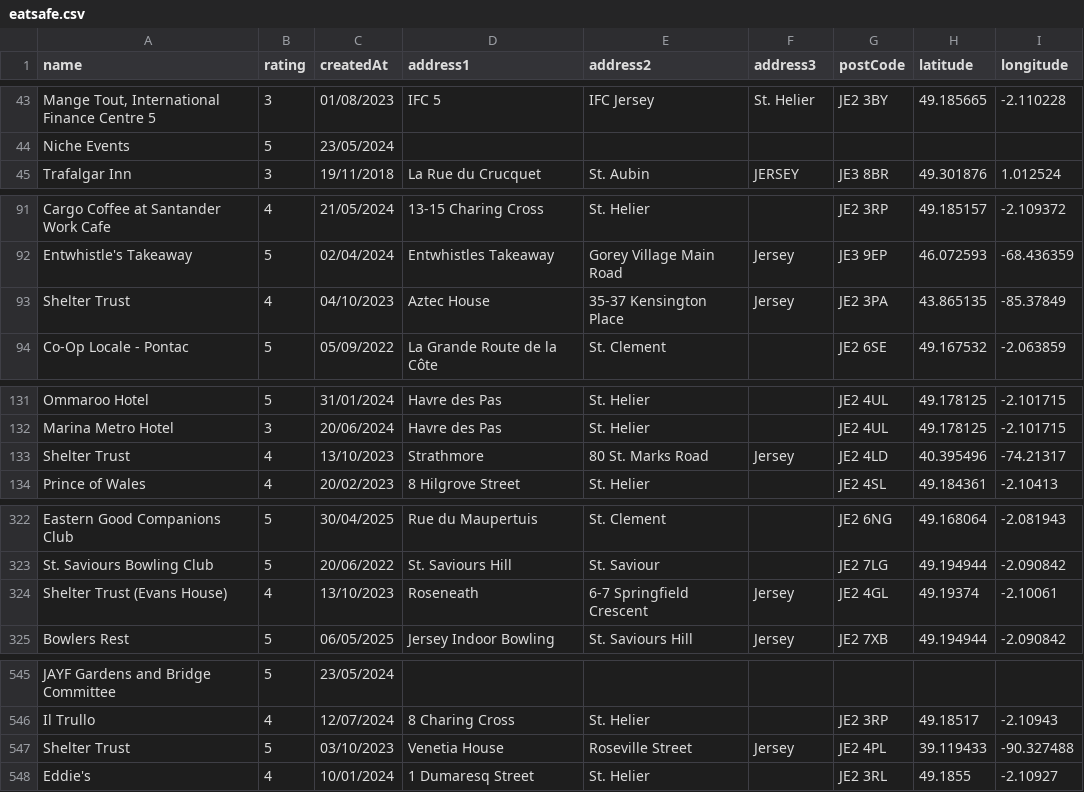
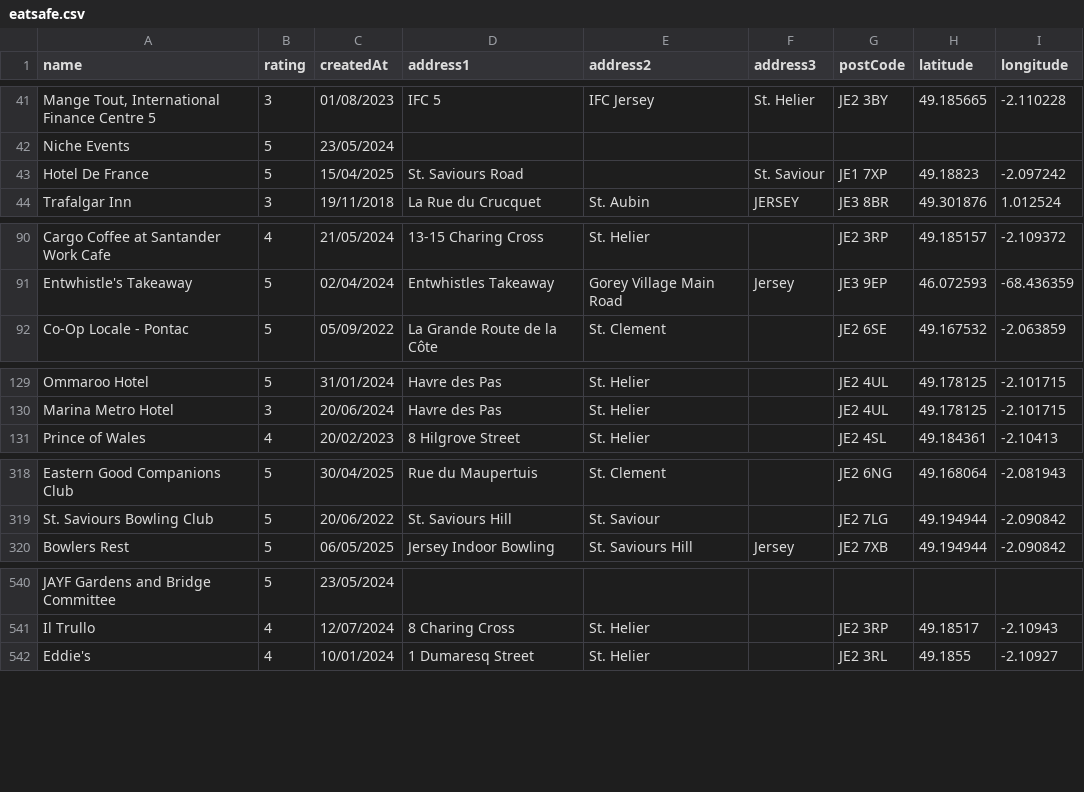
Before and after one commit to glitchjsy/opendata-downloads, a CSV file: data/eatsafe/eatsafe.csv, drawn as a sheet; only a part is shown, gaps mark what is left out; removed rows and columns are numbered as before the commit, all else as after; the diff covers the shown part only; the diff names each change by its address in the sheet, - before the commit and + after, or states it on an @@ line.

```diff
--- a/data/eatsafe/eatsafe.csv
+++ b/data/eatsafe/eatsafe.csv
+row 43: Hotel De France | 5 | 15/04/2025 | St. Saviours Road |  | St. Saviour | JE1 7XP | 49.18823 | -2.097242
-row 93: Shelter Trust | 4 | 04/10/2023 | Aztec House | 35-37 Kensington Place | Jersey | JE2 3PA | 43.865135 | -85.37849
-row 133: Shelter Trust | 4 | 13/10/2023 | Strathmore | 80 St. Marks Road | Jersey | JE2 4LD | 40.395496 | -74.21317
-row 324: Shelter Trust (Evans House) | 4 | 13/10/2023 | Roseneath | 6-7 Springfield Crescent | Jersey | JE2 4GL | 49.19374 | -2.10061
-row 547: Shelter Trust | 5 | 03/10/2023 | Venetia House | Roseville Street | Jersey | JE2 4PL | 39.119433 | -90.327488
```
Also changed, not shown: 3 removed rows elsewhere in this file, 4 other files.
